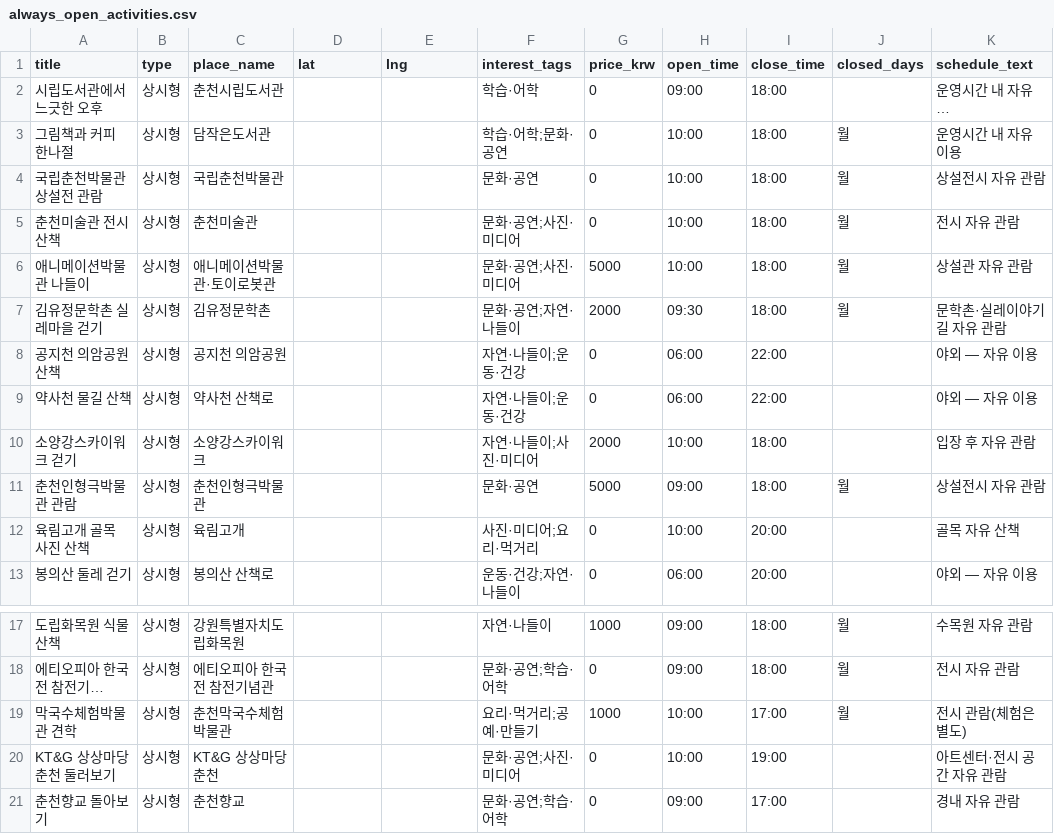
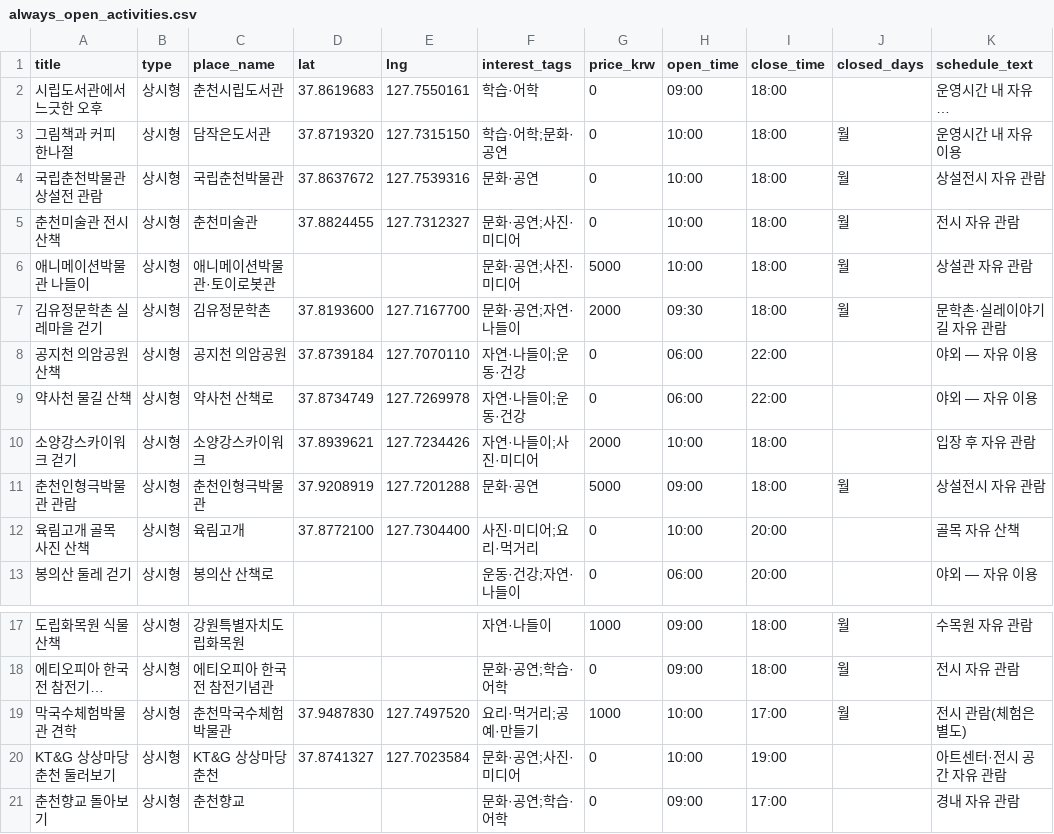
Before and after one commit to TaeWooKim-SCH/bomnae-masil, a CSV file: pipeline/seeds/always_open_activities.csv, drawn as a sheet; only a part is shown, gaps mark what is left out; long unchanged cells end in …; the diff names each change by its address in the sheet, - before the commit and + after, or states it on an @@ line.

```diff
--- a/pipeline/seeds/always_open_activities.csv
+++ b/pipeline/seeds/always_open_activities.csv
-D2 (lat): (empty)
+D2 (lat): 37.8619683
-E2 (lng): (empty)
+E2 (lng): 127.7550161
-D3 (lat): (empty)
+D3 (lat): 37.8719320
-E3 (lng): (empty)
+E3 (lng): 127.7315150
-D4 (lat): (empty)
+D4 (lat): 37.8637672
-E4 (lng): (empty)
+E4 (lng): 127.7539316
-D5 (lat): (empty)
+D5 (lat): 37.8824455
-E5 (lng): (empty)
+E5 (lng): 127.7312327
-D7 (lat): (empty)
+D7 (lat): 37.8193600
-E7 (lng): (empty)
+E7 (lng): 127.7167700
-D8 (lat): (empty)
+D8 (lat): 37.8739184
-E8 (lng): (empty)
+E8 (lng): 127.7070110
-D9 (lat): (empty)
+D9 (lat): 37.8734749
-E9 (lng): (empty)
+E9 (lng): 127.7269978
-D10 (lat): (empty)
+D10 (lat): 37.8939621
-E10 (lng): (empty)
+E10 (lng): 127.7234426
-D11 (lat): (empty)
+D11 (lat): 37.9208919
-E11 (lng): (empty)
+E11 (lng): 127.7201288
-D12 (lat): (empty)
+D12 (lat): 37.8772100
-E12 (lng): (empty)
+E12 (lng): 127.7304400
-D19 (lat): (empty)
+D19 (lat): 37.9487830
-E19 (lng): (empty)
+E19 (lng): 127.7497520
-D20 (lat): (empty)
+D20 (lat): 37.8741327
-E20 (lng): (empty)
+E20 (lng): 127.7023584
```
Also changed, not shown: 3 other files.
